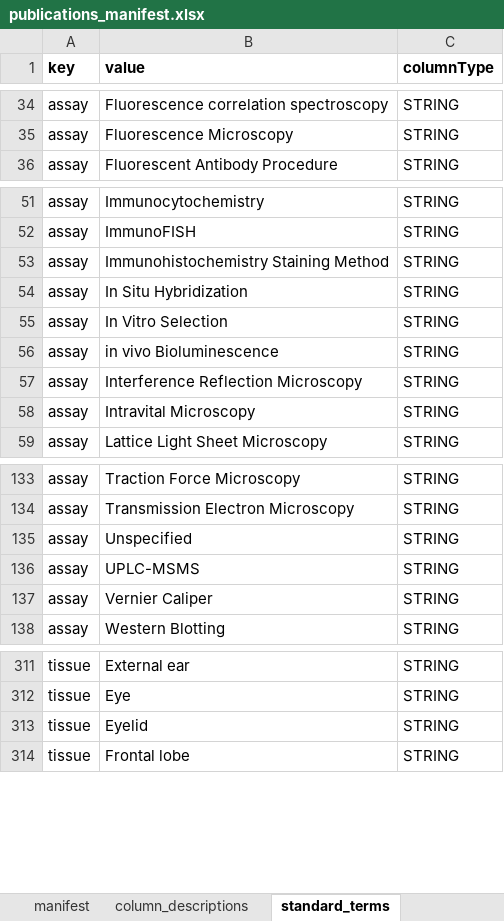
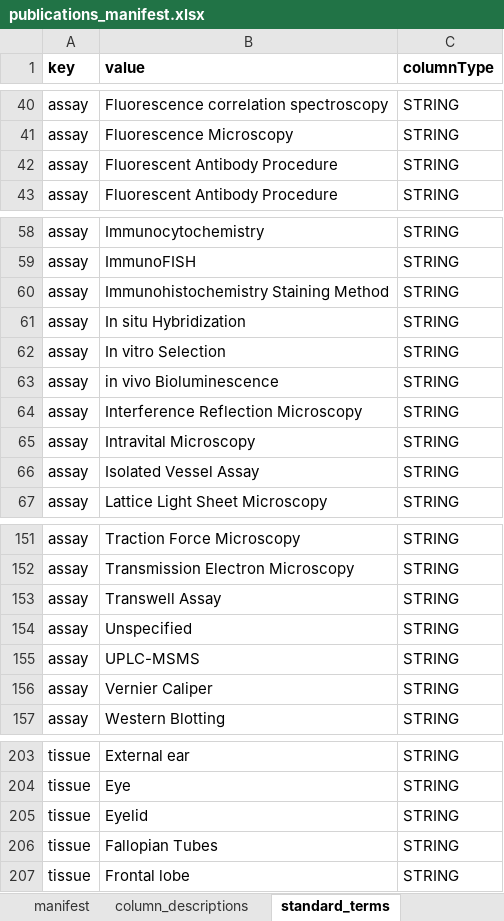
Before and after one commit to thomasyu888/csbc-pson-manifest, an Excel workbook: www/templates/publications_manifest.xlsx, sheet standard_terms, drawn as a sheet; only a part is shown, gaps mark what is left out; values as stored, in another font and other column widths than the file's, no borders; addresses are those after the commit; the diff covers the shown part only; the diff names each change by its address in the sheet, - before the commit and + after, or states it on an @@ line.

```diff
--- a/www/templates/publications_manifest.xlsx (sheet standard_terms)
+++ b/www/templates/publications_manifest.xlsx (sheet standard_terms)
+row 42: assay | Fluorescent Antibody Procedure | STRING
-B61 (value): In Situ Hybridization
+B61 (value): In situ Hybridization
-B62 (value): In Vitro Selection
+B62 (value): In vitro Selection
+row 66: assay | Isolated Vessel Assay | STRING
+row 153: assay | Transwell Assay | STRING
+row 206: tissue | Fallopian Tubes | STRING
```
Also changed, not shown: 25 added rows, 128 moved rows and 1 edited cell elsewhere in this sheet, www/templates/additional_standard_terms.xlsx, www/templates/datasets_manifest.xlsx, 6 other files.
